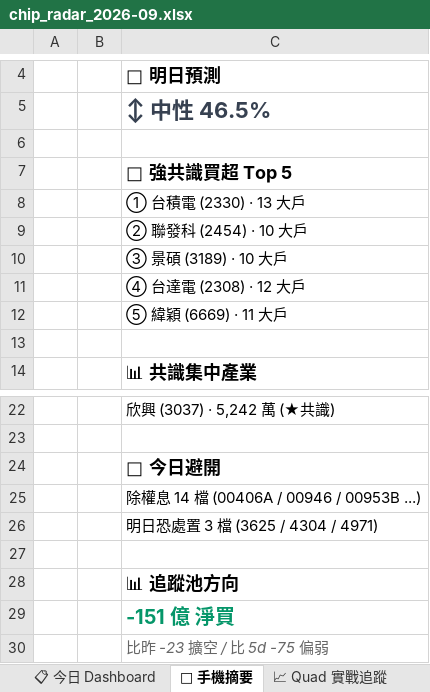
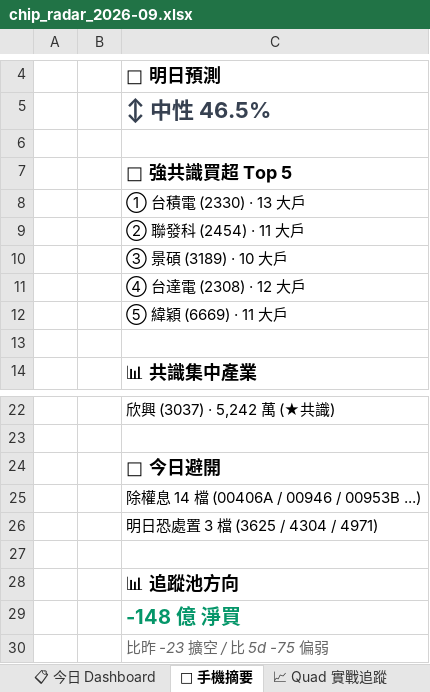
Before and after one commit to DRwillychiu/CHIP_RADAR_TW, an Excel workbook: data/reports/chip_radar_2026-09.xlsx, sheet 📱 手機摘要, drawn as a sheet; only a part is shown, gaps mark what is left out; values as stored, in another font and other column widths than the file's, no borders; the diff names each change by its address in the sheet, - before the commit and + after, or states it on an @@ line.

```diff
--- a/data/reports/chip_radar_2026-09.xlsx (sheet 📱 手機摘要)
+++ b/data/reports/chip_radar_2026-09.xlsx (sheet 📱 手機摘要)
-C9: ② 聯發科 (2454) · 10 大戶
+C9: ② 聯發科 (2454) · 11 大戶
-C29: -151 億 淨買
+C29: -148 億 淨買
```
Also changed, not shown: sheet 📋 今日 Dashboard, sheet 20260902, data/reports/latest.xlsx, 22 other files.
